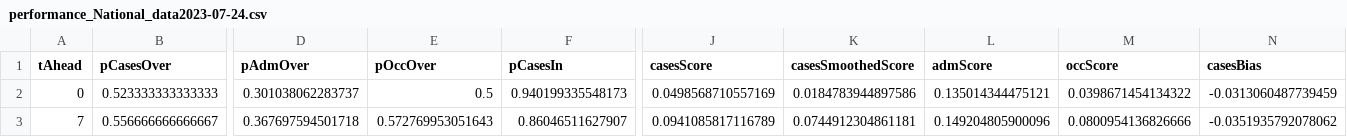
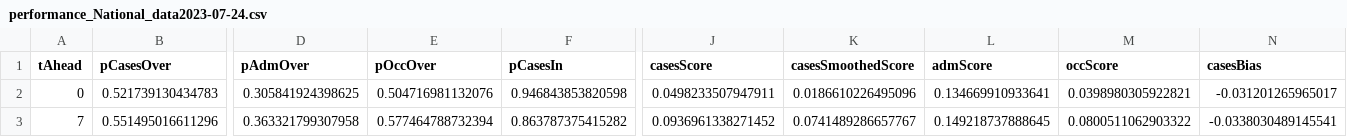
Before and after one commit to michaelplanknz/covid19_forecasting_public, a CSV file: results/performance_National_data2023-07-24.csv, drawn as a sheet; only a part is shown, gaps mark what is left out; the diff covers the shown part only; the diff names each change by its address in the sheet, - before the commit and + after, or states it on an @@ line.

```diff
--- a/results/performance_National_data2023-07-24.csv
+++ b/results/performance_National_data2023-07-24.csv
-B2 (pCasesOver): 0.523333333333333
+B2 (pCasesOver): 0.521739130434783
-D2 (pAdmOver): 0.301038062283737
+D2 (pAdmOver): 0.305841924398625
-E2 (pOccOver): 0.5
+E2 (pOccOver): 0.504716981132076
-F2 (pCasesIn): 0.940199335548173
+F2 (pCasesIn): 0.946843853820598
-J2 (casesScore): 0.0498568710557169
+J2 (casesScore): 0.0498233507947911
-K2 (casesSmoothedScore): 0.0184783944897586
+K2 (casesSmoothedScore): 0.0186610226495096
-L2 (admScore): 0.135014344475121
+L2 (admScore): 0.134669910933641
-M2 (occScore): 0.0398671454134322
+M2 (occScore): 0.0398980305922821
-N2 (casesBias): -0.0313060487739459
+N2 (casesBias): -0.031201265965017
-B3 (pCasesOver): 0.556666666666667
+B3 (pCasesOver): 0.551495016611296
-D3 (pAdmOver): 0.367697594501718
+D3 (pAdmOver): 0.363321799307958
-E3 (pOccOver): 0.572769953051643
+E3 (pOccOver): 0.577464788732394
-F3 (pCasesIn): 0.86046511627907
+F3 (pCasesIn): 0.863787375415282
-J3 (casesScore): 0.0941085817116789
+J3 (casesScore): 0.0936961338271452
-K3 (casesSmoothedScore): 0.0744912304861181
+K3 (casesSmoothedScore): 0.0741489286657767
-L3 (admScore): 0.149204805900096
+L3 (admScore): 0.149218737888645
-M3 (occScore): 0.0800954136826666
+M3 (occScore): 0.0800511062903322
-N3 (casesBias): -0.0351935792078062
+N3 (casesBias): -0.0338030489145541
```
Also changed, not shown: 38 edited cells elsewhere in this file, results/forecast_data2023-04-17.csv, 9 other files.
